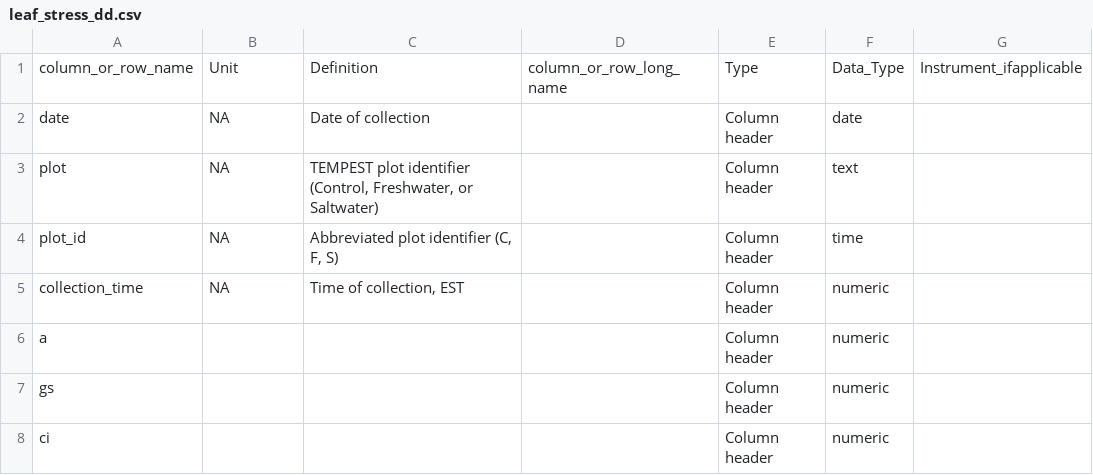
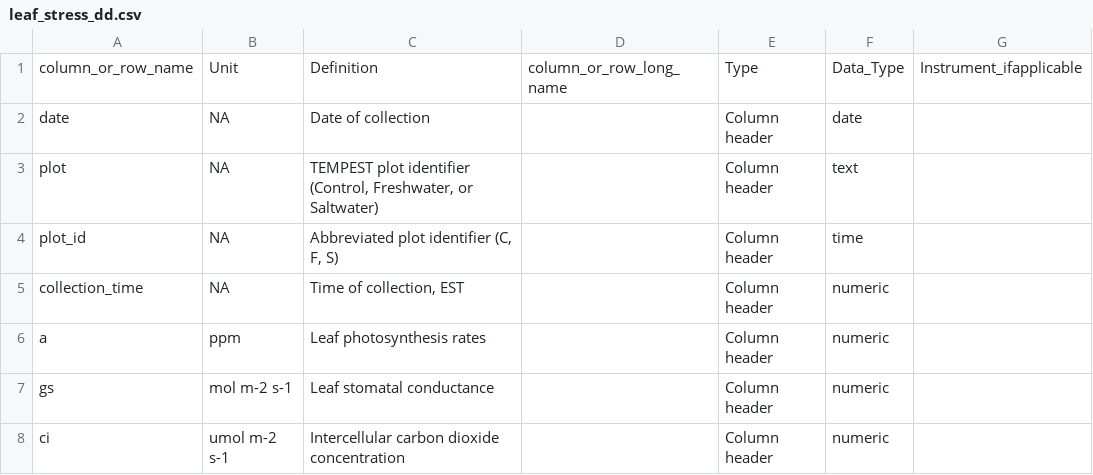
Before and after one commit to COMPASS-DOE/tempest2_do, a CSV file: ess-dive-data/leaf_stress_dd.csv, drawn as a sheet.

```diff
--- a/ess-dive-data/leaf_stress_dd.csv
+++ b/ess-dive-data/leaf_stress_dd.csv
@@ -5,4 +5,4 @@ plot_id,NA,"Abbreviated plot identifier (C, F, S)",,Column header,time,
 collection_time,NA,"Time of collection, EST",,Column header,numeric,
-a,,,,Column header,numeric,
-gs,,,,Column header,numeric,
-ci,,,,Column header,numeric,
+a,ppm,Leaf photosynthesis rates,,Column header,numeric,
+gs,mol m-2 s-1,Leaf stomatal conductance,,Column header,numeric,
+ci,umol m-2 s-1,Intercellular carbon dioxide concentration,,Column header,numeric,
```
Also changed, not shown: ess-dive-data/belowground_conductance_dd.csv, ess-dive-data/firesting_dd.csv, 5 other files.
